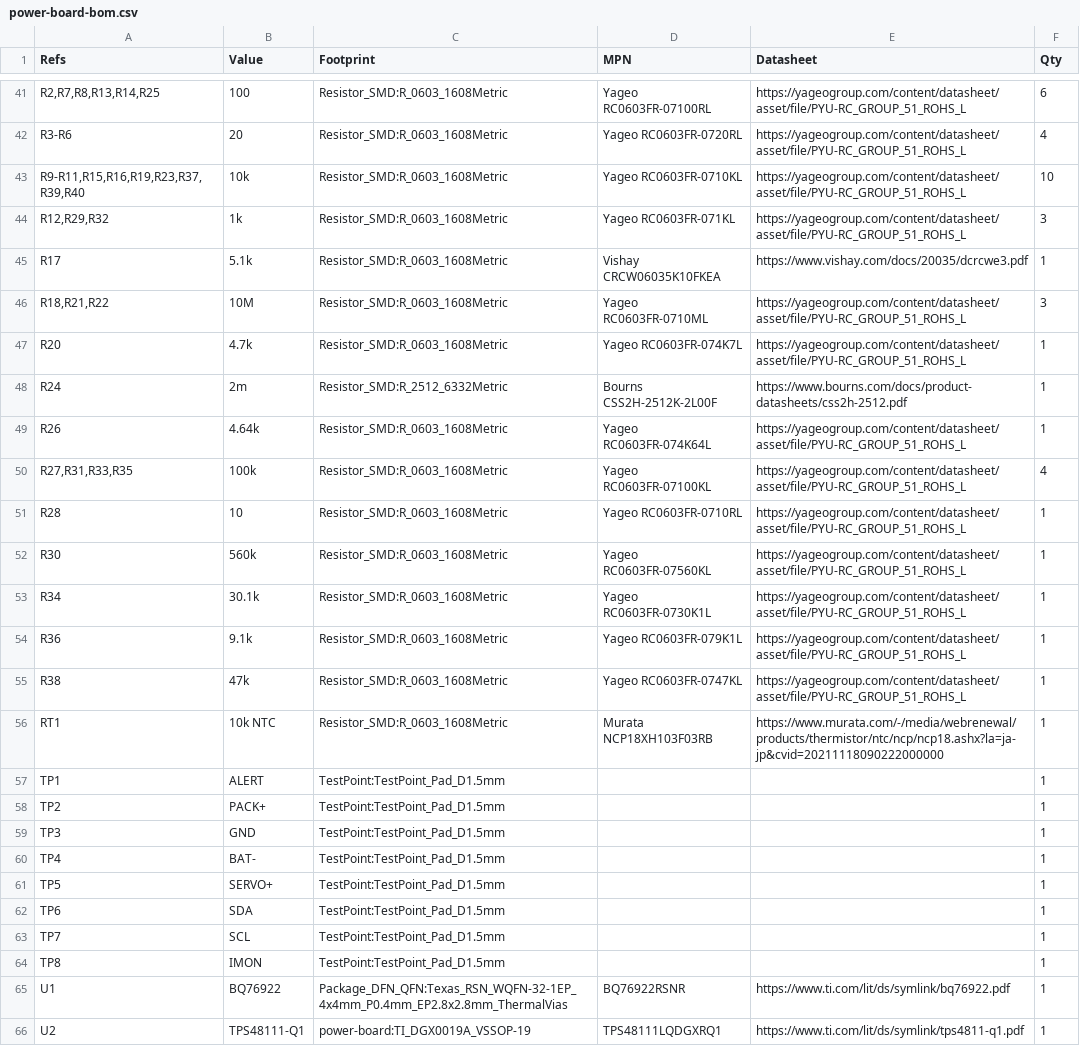
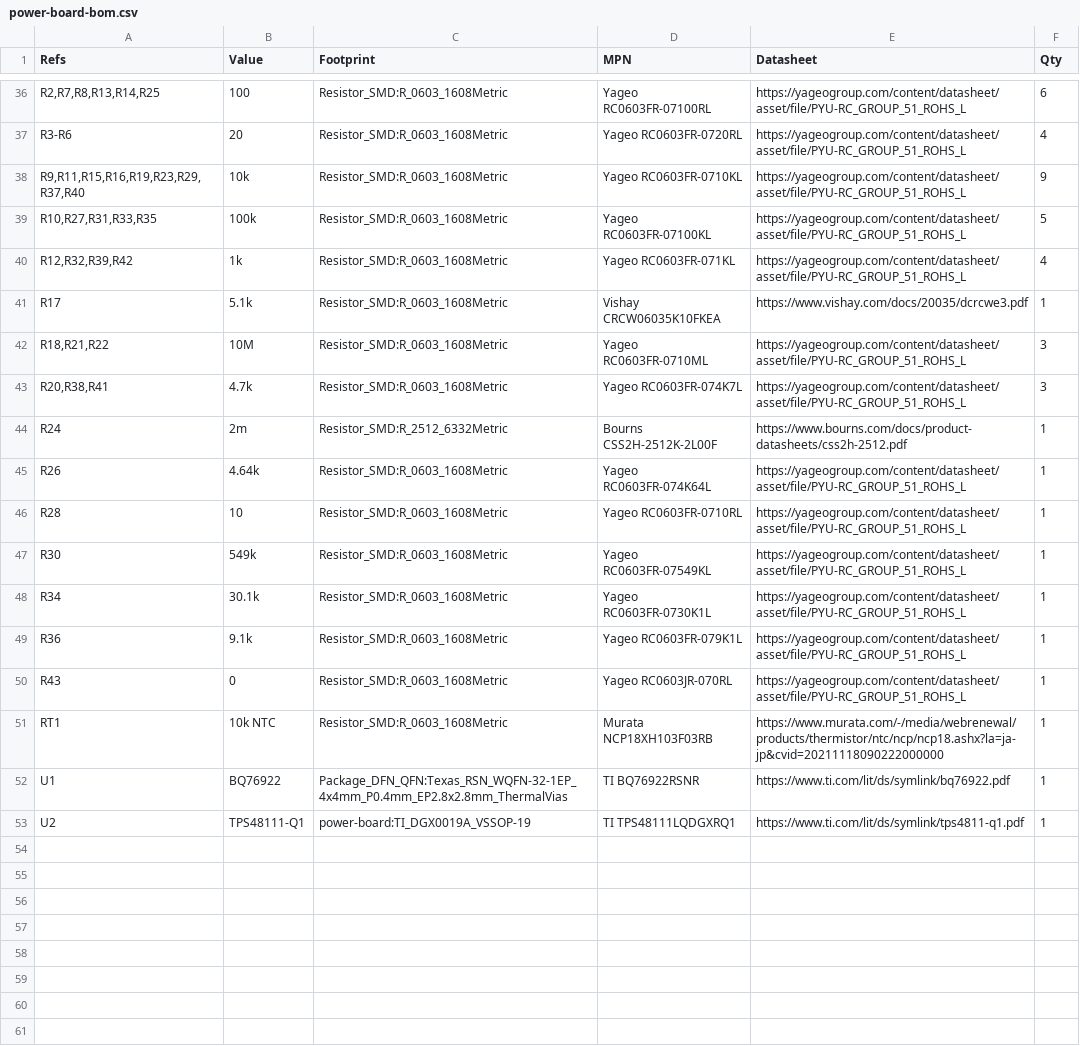
Before and after one commit to tomwhipple/biped-robot, a CSV file: pcb/power-board/fab/power-board-bom.csv, drawn as a sheet; only a part is shown, gaps mark what is left out; the diff covers the shown part only.

```diff
--- a/pcb/power-board/fab/power-board-bom.csv
+++ b/pcb/power-board/fab/power-board-bom.csv
@@ -42,25 +37,17 @@
 "R3-R6","20","Resistor_SMD:R_0603_1608Metric","Yageo RC0603FR-0720RL","https://yageogroup.com/content/datasheet/asset/file/PYU-RC_GROUP_51_ROHS_L","4"
-"R9-R11,R15,R16,R19,R23,R37,R39,R40","10k","Resistor_SMD:R_0603_1608Metric","Yageo RC0603FR-0710KL","https://yageogroup.com/content/datasheet/asset/file/PYU-RC_GROUP_51_ROHS_L","10"
-"R12,R29,R32","1k","Resistor_SMD:R_0603_1608Metric","Yageo RC0603FR-071KL","https://yageogroup.com/content/datasheet/asset/file/PYU-RC_GROUP_51_ROHS_L","3"
+"R9,R11,R15,R16,R19,R23,R29,R37,R40","10k","Resistor_SMD:R_0603_1608Metric","Yageo RC0603FR-0710KL","https://yageogroup.com/content/datasheet/asset/file/PYU-RC_GROUP_51_ROHS_L","9"
+"R10,R27,R31,R33,R35","100k","Resistor_SMD:R_0603_1608Metric","Yageo RC0603FR-07100KL","https://yageogroup.com/content/datasheet/asset/file/PYU-RC_GROUP_51_ROHS_L","5"
+"R12,R32,R39,R42","1k","Resistor_SMD:R_0603_1608Metric","Yageo RC0603FR-071KL","https://yageogroup.com/content/datasheet/asset/file/PYU-RC_GROUP_51_ROHS_L","4"
 "R17","5.1k","Resistor_SMD:R_0603_1608Metric","Vishay CRCW06035K10FKEA","https://www.vishay.com/docs/20035/dcrcwe3.pdf","1"
 "R18,R21,R22","10M","Resistor_SMD:R_0603_1608Metric","Yageo RC0603FR-0710ML","https://yageogroup.com/content/datasheet/asset/file/PYU-RC_GROUP_51_ROHS_L","3"
-"R20","4.7k","Resistor_SMD:R_0603_1608Metric","Yageo RC0603FR-074K7L","https://yageogroup.com/content/datasheet/asset/file/PYU-RC_GROUP_51_ROHS_L","1"
+"R20,R38,R41","4.7k","Resistor_SMD:R_0603_1608Metric","Yageo RC0603FR-074K7L","https://yageogroup.com/content/datasheet/asset/file/PYU-RC_GROUP_51_ROHS_L","3"
 "R24","2m","Resistor_SMD:R_2512_6332Metric","Bourns CSS2H-2512K-2L00F","https://www.bourns.com/docs/product-datasheets/css2h-2512.pdf","1"
 "R26","4.64k","Resistor_SMD:R_0603_1608Metric","Yageo RC0603FR-074K64L","https://yageogroup.com/content/datasheet/asset/file/PYU-RC_GROUP_51_ROHS_L","1"
-"R27,R31,R33,R35","100k","Resistor_SMD:R_0603_1608Metric","Yageo RC0603FR-07100KL","https://yageogroup.com/content/datasheet/asset/file/PYU-RC_GROUP_51_ROHS_L","4"
 "R28","10","Resistor_SMD:R_0603_1608Metric","Yageo RC0603FR-0710RL","https://yageogroup.com/content/datasheet/asset/file/PYU-RC_GROUP_51_ROHS_L","1"
-"R30","560k","Resistor_SMD:R_0603_1608Metric","Yageo RC0603FR-07560KL","https://yageogroup.com/content/datasheet/asset/file/PYU-RC_GROUP_51_ROHS_L","1"
+"R30","549k","Resistor_SMD:R_0603_1608Metric","Yageo RC0603FR-07549KL","https://yageogroup.com/content/datasheet/asset/file/PYU-RC_GROUP_51_ROHS_L","1"
 "R34","30.1k","Resistor_SMD:R_0603_1608Metric","Yageo RC0603FR-0730K1L","https://yageogroup.com/content/datasheet/asset/file/PYU-RC_GROUP_51_ROHS_L","1"
 "R36","9.1k","Resistor_SMD:R_0603_1608Metric","Yageo RC0603FR-079K1L","https://yageogroup.com/content/datasheet/asset/file/PYU-RC_GROUP_51_ROHS_L","1"
-"R38","47k","Resistor_SMD:R_0603_1608Metric","Yageo RC0603FR-0747KL","https://yageogroup.com/content/datasheet/asset/file/PYU-RC_GROUP_51_ROHS_L","1"
+"R43","0","Resistor_SMD:R_0603_1608Metric","Yageo RC0603JR-070RL","https://yageogroup.com/content/datasheet/asset/file/PYU-RC_GROUP_51_ROHS_L","1"
 "RT1","10k NTC","Resistor_SMD:R_0603_1608Metric","Murata NCP18XH103F03RB","https://www.murata.com/-/media/webrenewal/products/thermistor/ntc/ncp/ncp18.ashx?la=ja-jp&cvid=20211118090222000000","1"
-"TP1","ALERT","TestPoint:TestPoint_Pad_D1.5mm","","","1"
-"TP2","PACK+","TestPoint:TestPoint_Pad_D1.5mm","","","1"
-"TP3","GND","TestPoint:TestPoint_Pad_D1.5mm","","","1"
-"TP4","BAT-","TestPoint:TestPoint_Pad_D1.5mm","","","1"
-"TP5","SERVO+","TestPoint:TestPoint_Pad_D1.5mm","","","1"
-"TP6","SDA","TestPoint:TestPoint_Pad_D1.5mm","","","1"
-"TP7","SCL","TestPoint:TestPoint_Pad_D1.5mm","","","1"
-"TP8","IMON","TestPoint:TestPoint_Pad_D1.5mm","","","1"
-"U1","BQ76922","Package_DFN_QFN:Texas_RSN_WQFN-32-1EP_4x4mm_P0.4mm_EP2.8x2.8mm_ThermalVias","BQ76922RSNR","https://www.ti.com/lit/ds/symlink/bq76922.pdf","1"
-"U2","TPS48111-Q1","power-board:TI_DGX0019A_VSSOP-19","TPS48111LQDGXRQ1","https://www.ti.com/lit/ds/symlink/tps4811-q1.pdf","1"
+"U1","BQ76922","Package_DFN_QFN:Texas_RSN_WQFN-32-1EP_4x4mm_P0.4mm_EP2.8x2.8mm_ThermalVias","TI BQ76922RSNR","https://www.ti.com/lit/ds/symlink/bq76922.pdf","1"
+"U2","TPS48111-Q1","power-board:TI_DGX0019A_VSSOP-19","TI TPS48111LQDGXRQ1","https://www.ti.com/lit/ds/symlink/tps4811-q1.pdf","1"
```
Also changed, not shown: 1 added row, 6 removed rows and 21 edited cells elsewhere in this file, pcb/power-board/fab/power-board-pos.csv, 21 other files.
